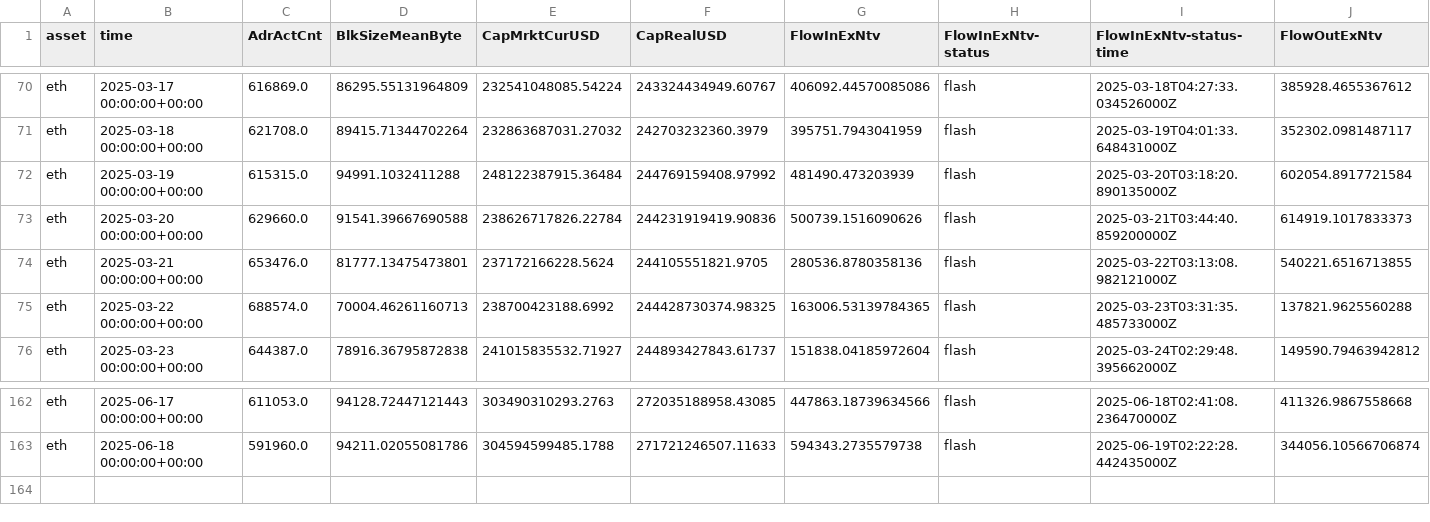
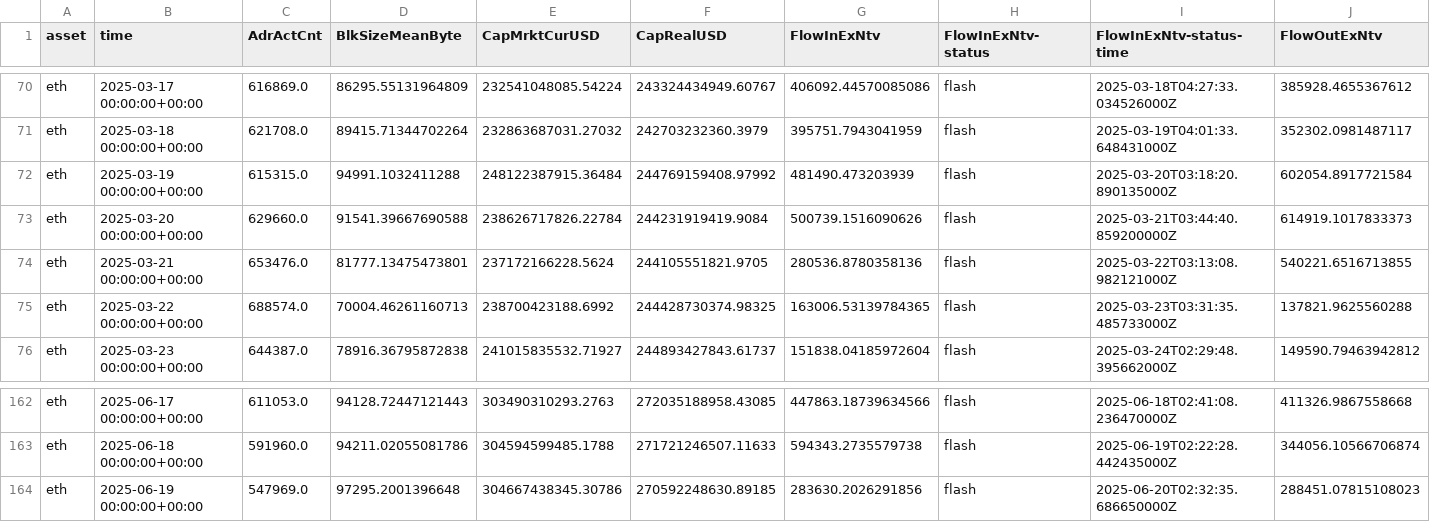
Before and after one commit to alex-lebedev/crypto-on-chain, a CSV file: eth_onchain_daily.csv, drawn as a sheet; only a part is shown, gaps mark what is left out; rows hold the shown columns only; the diff names each change by its address in the sheet, - before the commit and + after, or states it on an @@ line.

```diff
--- a/eth_onchain_daily.csv
+++ b/eth_onchain_daily.csv
-F73 (CapRealUSD): 244231919419.90836
+F73 (CapRealUSD): 244231919419.9084
+row 164: eth | 2025-06-19 00:00:00+00:00 | 547969.0 | 97295.2001396648 | 304667438345.30786 | 270592248630.89185 | 283630.2026291856 | flash | 2025-06-20T02:32:35.686650000Z | 288451.07815108023
```
Also changed, not shown: btc_onchain_daily.csv, 7 other files.
